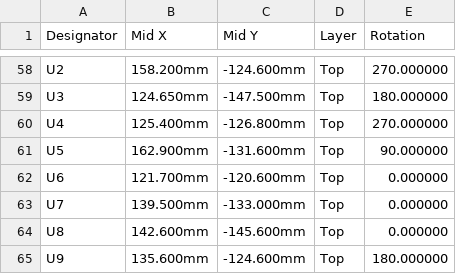
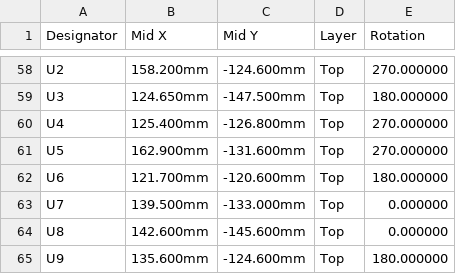
Before and after one commit to clintval/esphome-kaidi-desk, a CSV file: hardware/kaidi-desk-positions.csv, drawn as a sheet; only a part is shown, gaps mark what is left out.

Commit message:
fix(hardware): turn the esd clamps to match the JLCPCB library

```diff
--- a/hardware/kaidi-desk-positions.csv
+++ b/hardware/kaidi-desk-positions.csv
@@ -60,4 +60,4 @@ U3,124.650mm,-147.500mm,Top,180.000000
 U4,125.400mm,-126.800mm,Top,270.000000
-U5,162.900mm,-131.600mm,Top,90.000000
-U6,121.700mm,-120.600mm,Top,0.000000
+U5,162.900mm,-131.600mm,Top,270.000000
+U6,121.700mm,-120.600mm,Top,180.000000
 U7,139.500mm,-133.000mm,Top,0.000000
```
Also changed, not shown: 1 other file.
